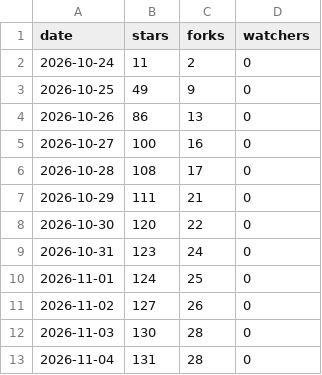
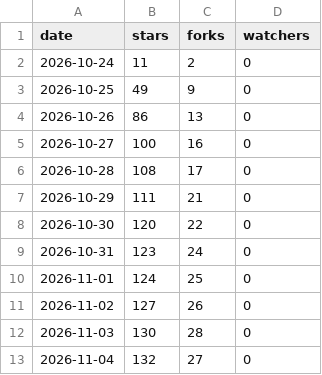
Before and after one commit to lucacadalora/oyenza-studio, a CSV file: data/repo.csv, drawn as a sheet.

```diff
--- a/data/repo.csv
+++ b/data/repo.csv
@@ -12,2 +12,2 @@ date,stars,forks,watchers
 2026-11-03,130,28,0
-2026-11-04,131,28,0
+2026-11-04,132,27,0
```
Also changed, not shown: data/downloads.csv, 4 other files.
